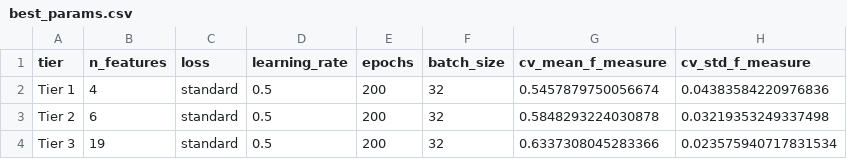
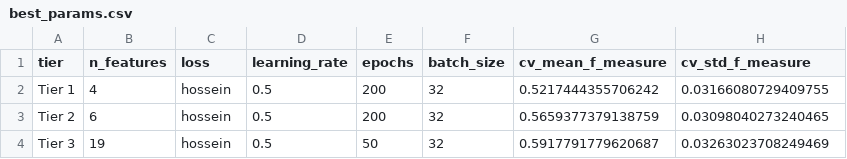
Before and after one commit to ParsanaDev/PRISM-churn-privacy, a CSV file: output/logistic_regression/best_params.csv, drawn as a sheet.

```diff
--- a/output/logistic_regression/best_params.csv
+++ b/output/logistic_regression/best_params.csv
@@ -1,4 +1,4 @@
 tier,n_features,loss,learning_rate,epochs,batch_size,cv_mean_f_measure,cv_std_f_measure
-Tier 1,4,standard,0.5,200,32,0.5457879750056674,0.04383584220976836
-Tier 2,6,standard,0.5,200,32,0.5848293224030878,0.03219353249337498
-Tier 3,19,standard,0.5,200,32,0.6337308045283366,0.023575940717831534
+Tier 1,4,hossein,0.5,200,32,0.5217444355706242,0.03166080729409755
+Tier 2,6,hossein,0.5,200,32,0.5659377379138759,0.03098040273240465
+Tier 3,19,hossein,0.5,50,32,0.5917791779620687,0.03263023708249469
```
Also changed, not shown: output/logistic_regression/coefficients.csv, output/logistic_regression/test_results.csv, 13 other files.
